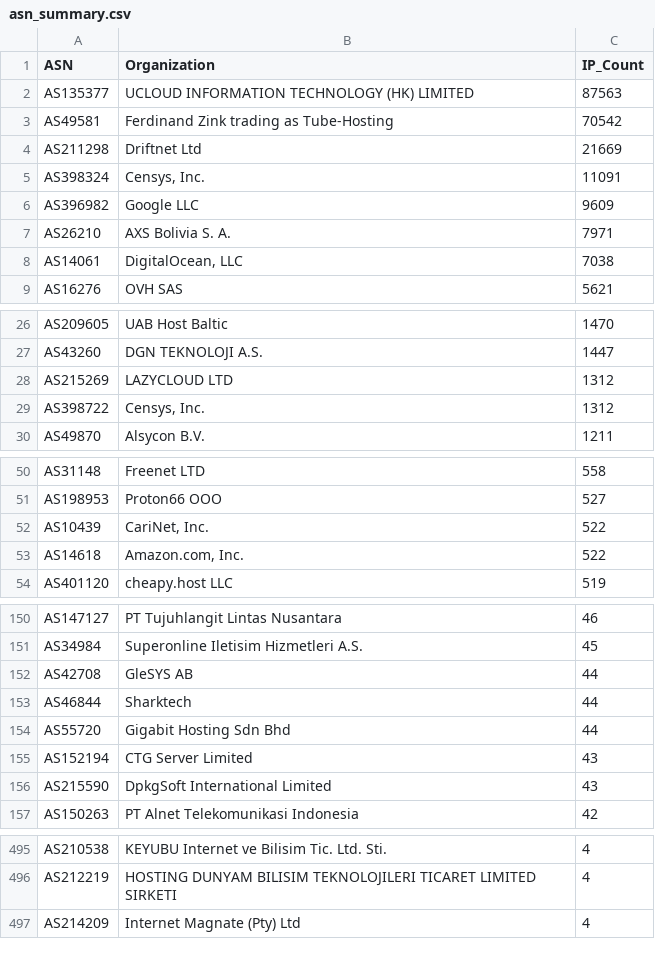
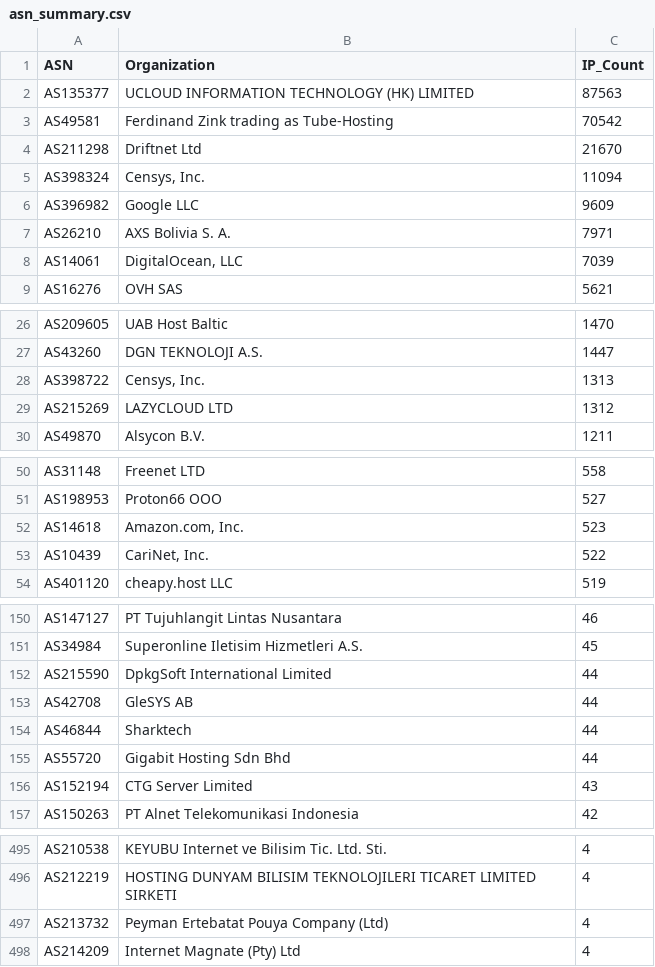
Before and after one commit to BlacKSnowDot0/packetsdatabase-db, a CSV file: asn_summary.csv, drawn as a sheet; only a part is shown, gaps mark what is left out; the diff covers the shown part only.

```diff
--- a/asn_summary.csv
+++ b/asn_summary.csv
@@ -3,7 +3,7 @@ ASN,Organization,IP_Count
 "AS49581","Ferdinand Zink trading as Tube-Hosting",70542
-"AS211298","Driftnet Ltd",21669
-"AS398324","Censys, Inc.",11091
+"AS211298","Driftnet Ltd",21670
+"AS398324","Censys, Inc.",11094
 "AS396982","Google LLC",9609
 "AS26210","AXS Bolivia S. A.",7971
-"AS14061","DigitalOcean, LLC",7038
+"AS14061","DigitalOcean, LLC",7039
 "AS16276","OVH SAS",5621
@@ -27,4 +27,4 @@ ASN,Organization,IP_Count
 "AS43260","DGN TEKNOLOJI A.S.",1447
+"AS398722","Censys, Inc.",1313
 "AS215269","LAZYCLOUD LTD",1312
-"AS398722","Censys, Inc.",1312
 "AS49870","Alsycon B.V.",1211
@@ -51,4 +51,4 @@ ASN,Organization,IP_Count
 "AS198953","Proton66 OOO",527
+"AS14618","Amazon.com, Inc.",523
 "AS10439","CariNet, Inc.",522
-"AS14618","Amazon.com, Inc.",522
 "AS401120","cheapy.host LLC",519
@@ -151,2 +151,3 @@ ASN,Organization,IP_Count
 "AS34984","Superonline Iletisim Hizmetleri A.S.",45
+"AS215590","DpkgSoft International Limited",44
 "AS42708","GleSYS AB",44
@@ -155,3 +156,2 @@ ASN,Organization,IP_Count
 "AS152194","CTG Server Limited",43
-"AS215590","DpkgSoft International Limited",43
 "AS150263","PT Alnet Telekomunikasi Indonesia",42
@@ -496,2 +496,3 @@ ASN,Organization,IP_Count
 "AS212219","HOSTING DUNYAM BILISIM TEKNOLOJILERI TICARET LIMITED SIRKETI",4
+"AS213732","Peyman Ertebatat Pouya Company (Ltd)",4
 "AS214209","Internet Magnate (Pty) Ltd",4
```
Also changed, not shown: 1 removed row elsewhere in this file, 5 other files.
